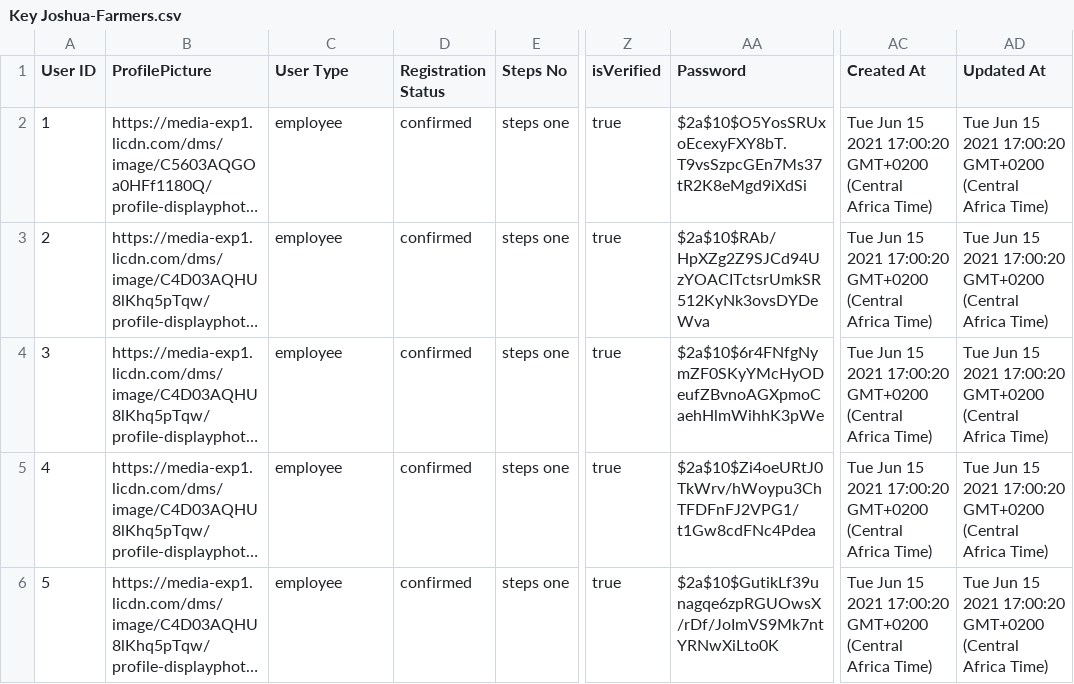
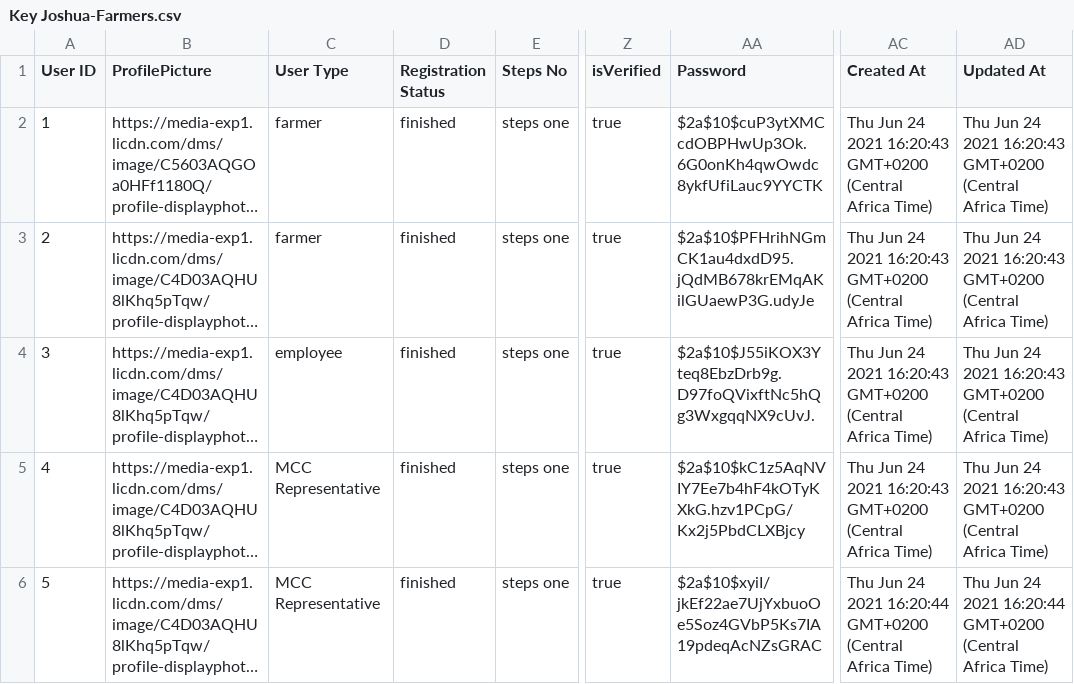
Before and after one commit to yourfhighness/heritage-backend, a CSV file: Key Joshua-Farmers.csv, drawn as a sheet; only a part is shown, gaps mark what is left out; long unchanged cells end in …; the diff names each change by its address in the sheet, - before the commit and + after, or states it on an @@ line.

```diff
--- a/Key Joshua-Farmers.csv
+++ b/Key Joshua-Farmers.csv
-C2:C3 (User Type): employee
+C2:C3 (User Type): farmer
-D2:D6 (Registration Status): confirmed
+D2:D6 (Registration Status): finished
-AA2 (Password): $2a$10$O5YosSRUxoEcexyFXY8bT.T9vsSzpcGEn7Ms37tR2K8eMgd9iXdSi
+AA2 (Password): $2a$10$cuP3ytXMCcdOBPHwUp3Ok.6G0onKh4qwOwdc8ykfUfiLauc9YYCTK
-AC2:AC5 (Created At): Tue Jun 15 2021 17:00:20 GMT+0200 (Central…
+AC2:AC5 (Created At): Thu Jun 24 2021 16:20:43 GMT+0200 (Central…
-AD2:AD5 (Updated At): Tue Jun 15 2021 17:00:20 GMT+0200 (Central…
+AD2:AD5 (Updated At): Thu Jun 24 2021 16:20:43 GMT+0200 (Central…
-AA3 (Password): $2a$10$RAb/HpXZg2Z9SJCd94UzYOACITctsrUmkSR512KyNk3ovsDYDeWva
+AA3 (Password): $2a$10$PFHrihNGmCK1au4dxdD95.jQdMB678krEMqAKilGUaewP3G.udyJe
-AA4 (Password): $2a$10$6r4FNfgNymZF0SKyYMcHyODeufZBvnoAGXpmoCaehHlmWihhK3pWe
+AA4 (Password): $2a$10$J55iKOX3Yteq8EbzDrb9g.D97foQVixftNc5hQg3WxgqqNX9cUvJ.
-C5:C6 (User Type): employee
+C5:C6 (User Type): MCC Representative
-AA5 (Password): $2a$10$Zi4oeURtJ0TkWrv/hWoypu3ChTFDFnFJ2VPG1/t1Gw8cdFNc4Pdea
+AA5 (Password): $2a$10$kC1z5AqNVIY7Ee7b4hF4kOTyKXkG.hzv1PCpG/Kx2j5PbdCLXBjcy
-AA6 (Password): $2a$10$GutikLf39unagqe6zpRGUOwsX/rDf/JoImVS9Mk7ntYRNwXiLto0K
+AA6 (Password): $2a$10$xyiI/jkEf22ae7UjYxbuoOe5Soz4GVbP5Ks7IA19pdeqAcNZsGRAC
-AC6 (Created At): Tue Jun 15 2021 17:00:20 GMT+0200 (Central…
+AC6 (Created At): Thu Jun 24 2021 16:20:44 GMT+0200 (Central…
-AD6 (Updated At): Tue Jun 15 2021 17:00:20 GMT+0200 (Central…
+AD6 (Updated At): Thu Jun 24 2021 16:20:44 GMT+0200 (Central…
```
Also changed, not shown: 4 other files.
